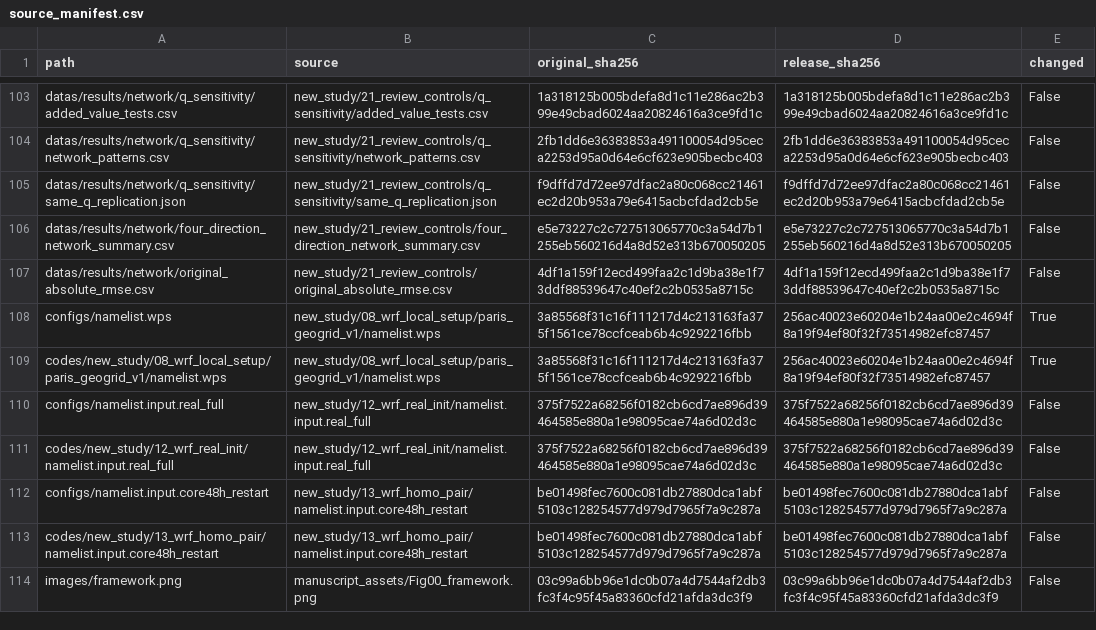
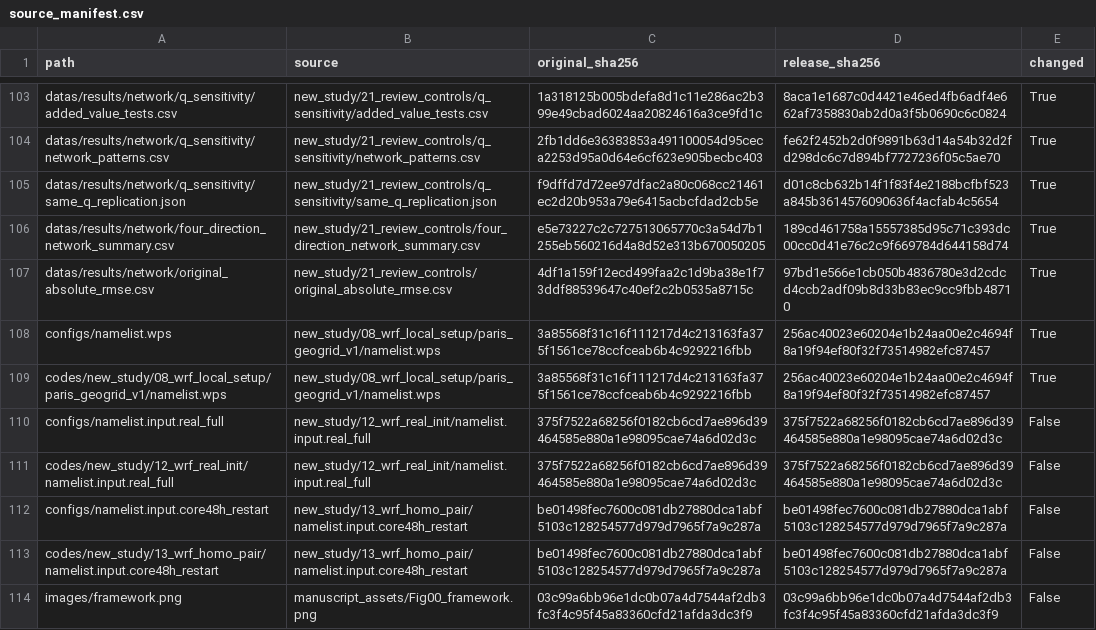
Before and after one commit to ligary3/Paris-Morphology-Connectivity, a CSV file: docs/source_manifest.csv, drawn as a sheet; only a part is shown, gaps mark what is left out; the diff covers the shown part only; the diff names each change by its address in the sheet, - before the commit and + after, or states it on an @@ line.

Commit message:
Normalize release text and provenance checksums across platforms

```diff
--- a/docs/source_manifest.csv
+++ b/docs/source_manifest.csv
-D103 (release_sha256): 1a318125b005bdefa8d1c11e286ac2b399e49cbad6024aa20824616a3ce9fd1c
+D103 (release_sha256): 8aca1e1687c0d4421e46ed4fb6adf4e662af7358830ab2d0a3f5b0690c6c0824
-E103:E107 (changed): False
+E103:E107 (changed): True
-D104 (release_sha256): 2fb1dd6e36383853a491100054d95ceca2253d95a0d64e6cf623e905becbc403
+D104 (release_sha256): fe62f2452b2d0f9891b63d14a54b32d2fd298dc6c7d894bf7727236f05c5ae70
-D105 (release_sha256): f9dffd7d72ee97dfac2a80c068cc21461ec2d20b953a79e6415acbcfdad2cb5e
+D105 (release_sha256): d01c8cb632b14f1f83f4e2188bcfbf523a845b3614576090636f4acfab4c5654
-D106 (release_sha256): e5e73227c2c727513065770c3a54d7b1255eb560216d4a8d52e313b670050205
+D106 (release_sha256): 189cd461758a15557385d95c71c393dc00cc0d41e76c2c9f669784d644158d74
-D107 (release_sha256): 4df1a159f12ecd499faa2c1d9ba38e1f73ddf88539647c40ef2c2b0535a8715c
+D107 (release_sha256): 97bd1e566e1cb050b4836780e3d2cdcd4ccb2adf09b8d33b83ec9cc9fbb48710
```
Also changed, not shown: 54 edited cells elsewhere in this file, 1 other file.
